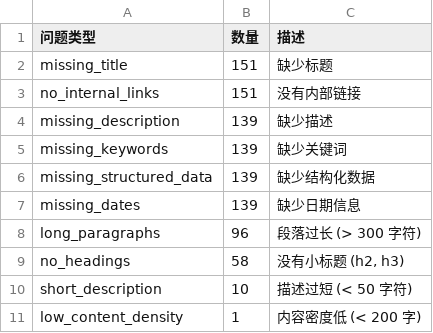
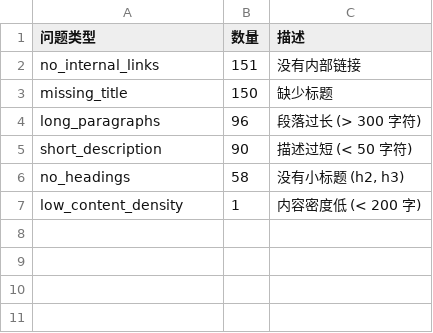
Before and after one commit to serious-husky/SEO_tool, a CSV file: seo_reports/seo_stats.csv, drawn as a sheet; removed rows and columns are numbered as before the commit, all else as after; the diff names each change by its address in the sheet, - before the commit and + after, or states it on an @@ line.

```diff
--- a/seo_reports/seo_stats.csv
+++ b/seo_reports/seo_stats.csv
-row 2: missing_title | 151 | 缺少标题
-row 4: missing_description | 139 | 缺少描述
-row 5: missing_keywords | 139 | 缺少关键词
-row 6: missing_structured_data | 139 | 缺少结构化数据
-row 7: missing_dates | 139 | 缺少日期信息
+row 3: missing_title | 150 | 缺少标题
+row 5: short_description | 90 | 描述过短 (< 50 字符)
-row 10: short_description | 10 | 描述过短 (< 50 字符)
```
Also changed, not shown: seo_reports/keywords_stats.csv, 5 other files.
